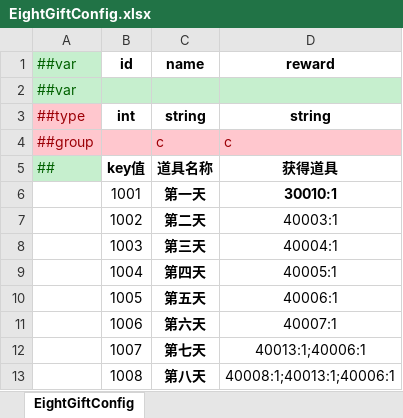
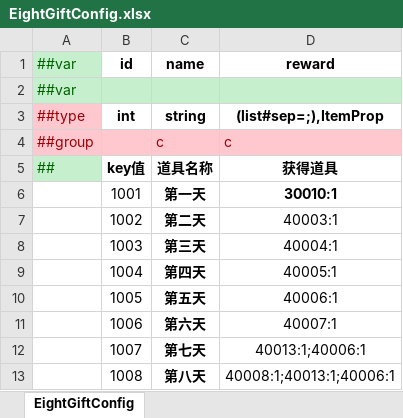
Before and after one commit to SendSi/HYFClient, an Excel workbook: Excel_luban/Datas/EightGiftConfig.xlsx, sheet EightGiftConfig, drawn as a sheet; values as stored, in another font and other column widths than the file's, no borders; conditional formats not drawn; the diff names each change by its address in the sheet, - before the commit and + after, or states it on an @@ line.

```diff
--- a/Excel_luban/Datas/EightGiftConfig.xlsx (sheet EightGiftConfig)
+++ b/Excel_luban/Datas/EightGiftConfig.xlsx (sheet EightGiftConfig)
-D3 (reward): string
+D3 (reward): (list#sep=;),ItemProp
```
Also changed, not shown: Excel_luban/Datas/CheckInConfig.xlsx, Excel_luban/Datas/RechargeConfig.xlsx, 17 other files.
